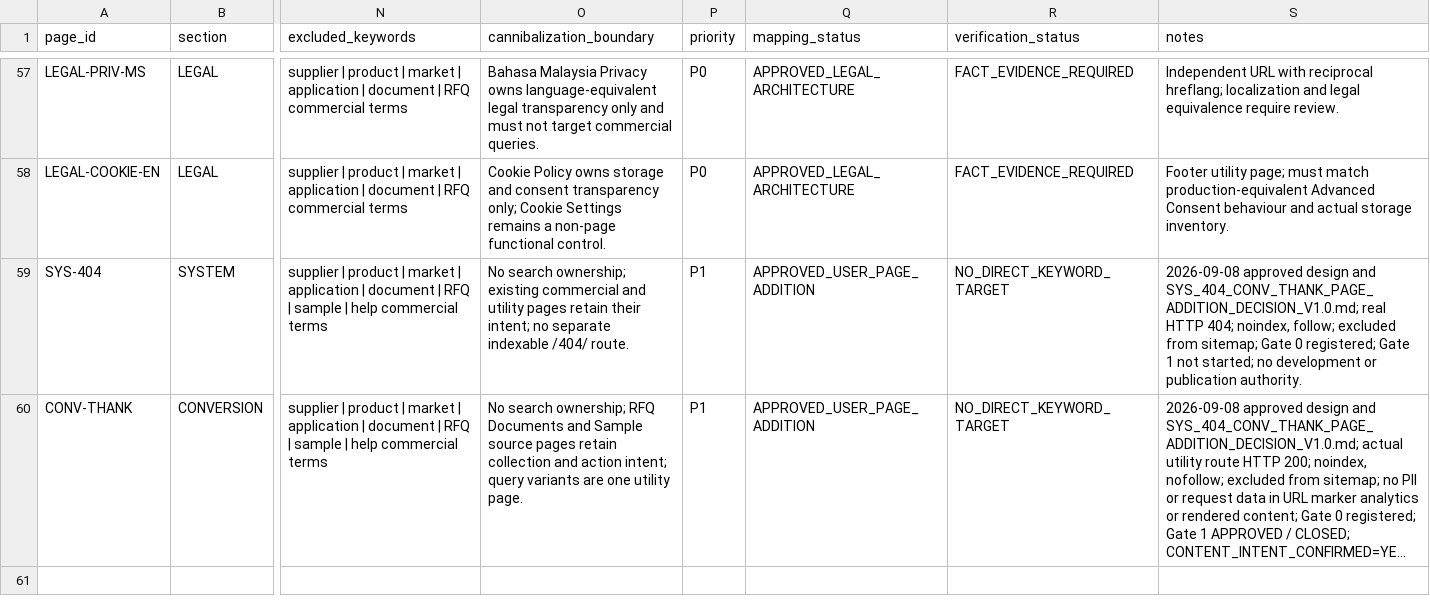
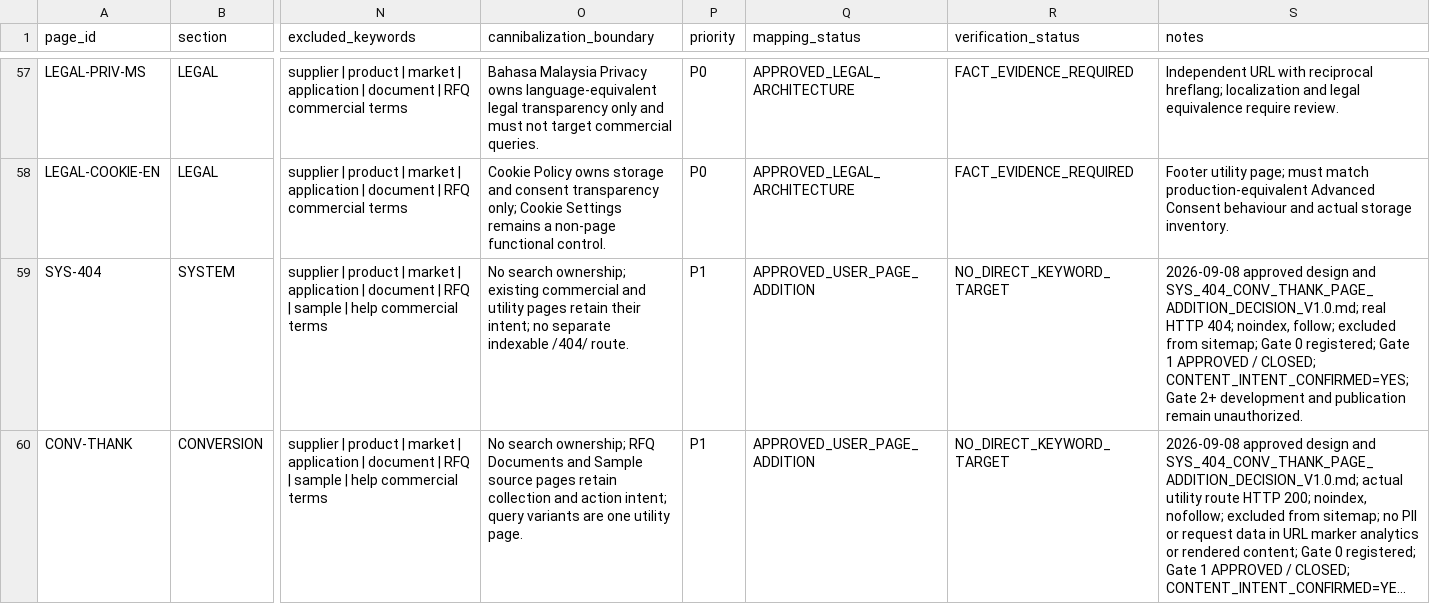
Before and after one commit to longestGj/tio2mydesign, a CSV file: research/keyword/11_page_keyword_master.csv, drawn as a sheet; only a part is shown, gaps mark what is left out; long unchanged cells end in …; the diff names each change by its address in the sheet, - before the commit and + after, or states it on an @@ line.

Commit message:
docs: reconcile 404 gate status

```diff
--- a/research/keyword/11_page_keyword_master.csv
+++ b/research/keyword/11_page_keyword_master.csv
-S59 (notes): …Gate 1 not started; no development or publication authority.
+S59 (notes): …Gate 1 APPROVED / CLOSED; CONTENT_INTENT_CONFIRMED=YES; Gate 2+ development and publication remain unauthorized.
```
